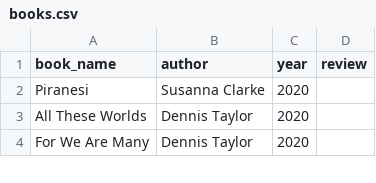
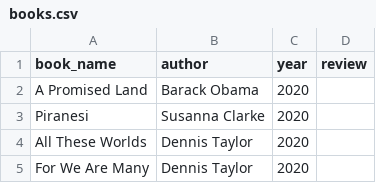
Before and after one commit to bsebesta/bsebesta.github.io, a CSV file: _data/books.csv, drawn as a sheet; only a part is shown.

```diff
--- a/_data/books.csv
+++ b/_data/books.csv
@@ -1,2 +1,3 @@
 book_name,author,year,review
+A Promised Land,Barack Obama,2020,
 Piranesi,Susanna Clarke,2020,
```
Also changed, not shown: 9 other files.
